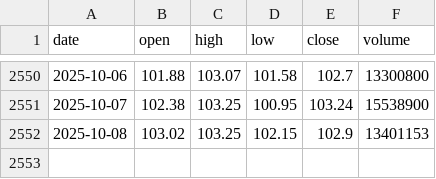
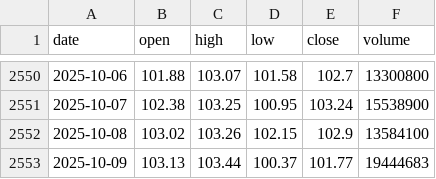
Before and after one commit to LukeGSW/AnalisiCiclica-WMT, a CSV file: data/WMT/historical_data.csv, drawn as a sheet; only a part is shown, gaps mark what is left out.

```diff
--- a/data/WMT/historical_data.csv
+++ b/data/WMT/historical_data.csv
@@ -2551,2 +2551,3 @@ date,open,high,low,close,volume
 2025-10-07,102.38,103.25,100.95,103.24,15538900
-2025-10-08,103.02,103.25,102.15,102.9,13401153
+2025-10-08,103.02,103.26,102.15,102.9,13584100
+2025-10-09,103.13,103.44,100.37,101.77,19444683
```
Also changed, not shown: data/WMT/signals.csv, 3 other files.
